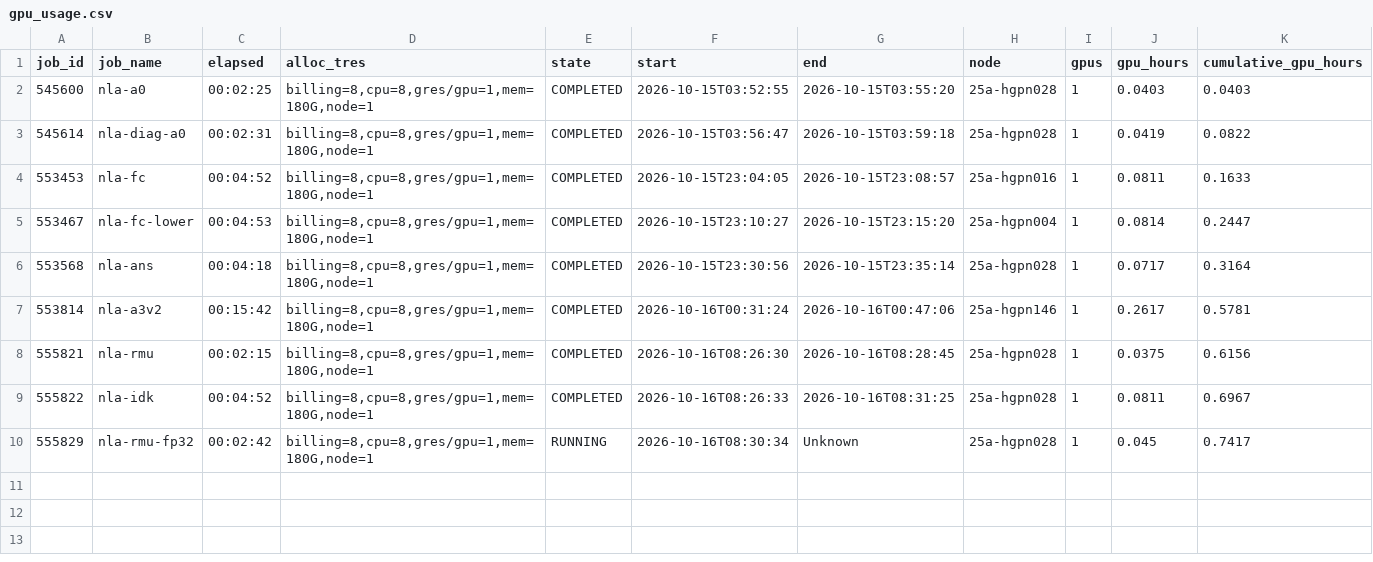
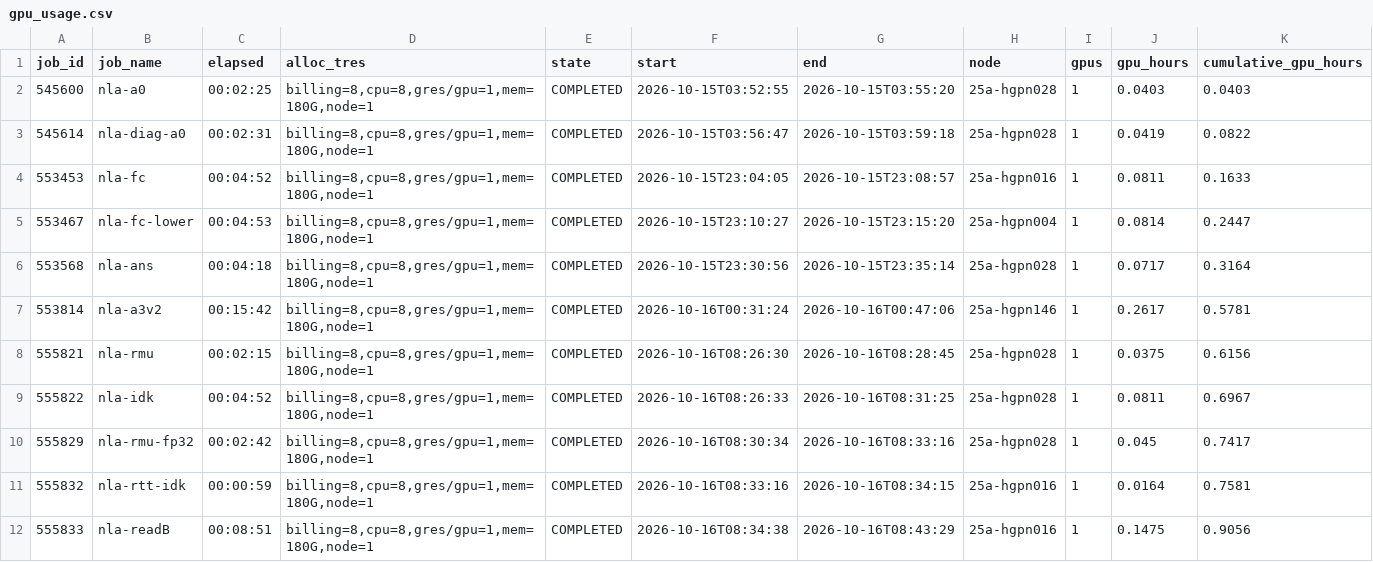
Before and after one commit to Same0620/KL_anchor, a CSV file: results/gpu_usage.csv, drawn as a sheet.

```diff
--- a/results/gpu_usage.csv
+++ b/results/gpu_usage.csv
@@ -9,2 +9,4 @@ job_id,job_name,elapsed,alloc_tres,state,start,end,node,gpus,gpu_hours,cumulativ
 555822,nla-idk,00:04:52,"billing=8,cpu=8,gres/gpu=1,mem=180G,node=1",COMPLETED,2026-10-16T08:26:33,2026-10-16T08:31:25,25a-hgpn028,1,0.0811,0.6967
-555829,nla-rmu-fp32,00:02:42,"billing=8,cpu=8,gres/gpu=1,mem=180G,node=1",RUNNING,2026-10-16T08:30:34,Unknown,25a-hgpn028,1,0.045,0.7417
+555829,nla-rmu-fp32,00:02:42,"billing=8,cpu=8,gres/gpu=1,mem=180G,node=1",COMPLETED,2026-10-16T08:30:34,2026-10-16T08:33:16,25a-hgpn028,1,0.045,0.7417
+555832,nla-rtt-idk,00:00:59,"billing=8,cpu=8,gres/gpu=1,mem=180G,node=1",COMPLETED,2026-10-16T08:33:16,2026-10-16T08:34:15,25a-hgpn016,1,0.0164,0.7581
+555833,nla-readB,00:08:51,"billing=8,cpu=8,gres/gpu=1,mem=180G,node=1",COMPLETED,2026-10-16T08:34:38,2026-10-16T08:43:29,25a-hgpn016,1,0.1475,0.9056
```
Also changed, not shown: 15 other files.
